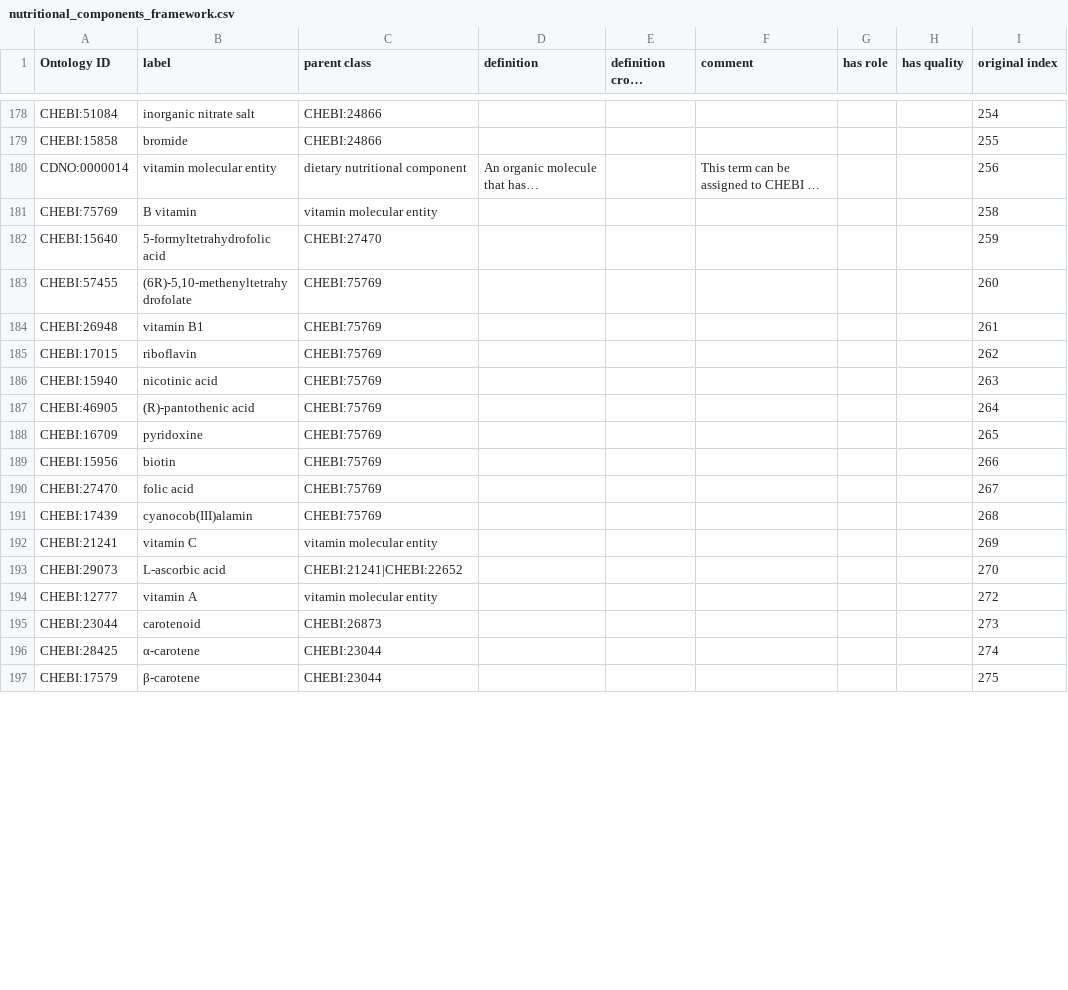
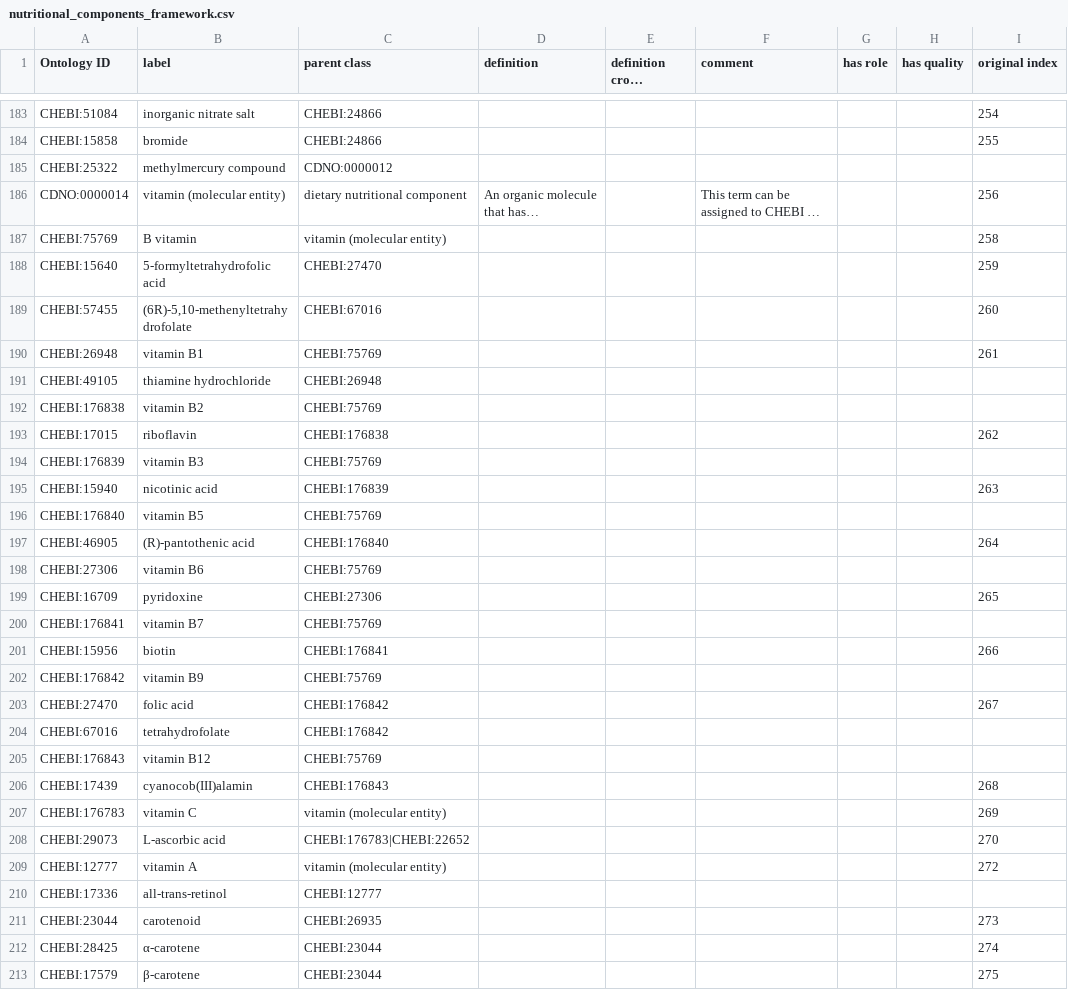
Before and after one commit to CompositionalDietaryNutritionOntology/cdno, a CSV file: src/ontology/templates/nutritional_components_framework.csv, drawn as a sheet; only a part is shown, gaps mark what is left out; long unchanged cells end in …; addresses are those after the commit; rows hold the shown columns only; the diff covers the shown part only; the diff names each change by its address in the sheet, - before the commit and + after, or states it on an @@ line.

Commit message:
Add new changes for new release, vitamins, terms and dietary NC as subclass of material en.

```diff
--- a/src/ontology/templates/nutritional_components_framework.csv
+++ b/src/ontology/templates/nutritional_components_framework.csv
+row 185: CHEBI:25322 | methylmercury compound | CDNO:0000012
-B186 (label): vitamin molecular entity
+B186 (label): vitamin (molecular entity)
-C187 (parent class): vitamin molecular entity
+C187 (parent class): vitamin (molecular entity)
-C189 (parent class): CHEBI:75769
+C189 (parent class): CHEBI:67016
+row 191: CHEBI:49105 | thiamine hydrochloride | CHEBI:26948
+row 192: CHEBI:176838 | vitamin B2 | CHEBI:75769
-C193 (parent class): CHEBI:75769
+C193 (parent class): CHEBI:176838
+row 194: CHEBI:176839 | vitamin B3 | CHEBI:75769
-C195 (parent class): CHEBI:75769
+C195 (parent class): CHEBI:176839
+row 196: CHEBI:176840 | vitamin B5 | CHEBI:75769
-C197 (parent class): CHEBI:75769
+C197 (parent class): CHEBI:176840
+row 198: CHEBI:27306 | vitamin B6 | CHEBI:75769
-C199 (parent class): CHEBI:75769
+C199 (parent class): CHEBI:27306
+row 200: CHEBI:176841 | vitamin B7 | CHEBI:75769
-C201 (parent class): CHEBI:75769
+C201 (parent class): CHEBI:176841
+row 202: CHEBI:176842 | vitamin B9 | CHEBI:75769
-C203 (parent class): CHEBI:75769
+C203 (parent class): CHEBI:176842
+row 204: CHEBI:67016 | tetrahydrofolate | CHEBI:176842
+row 205: CHEBI:176843 | vitamin B12 | CHEBI:75769
-C206 (parent class): CHEBI:75769
+C206 (parent class): CHEBI:176843
-A207 (Ontology ID): CHEBI:21241
+A207 (Ontology ID): CHEBI:176783
-C207 (parent class): vitamin molecular entity
+C207 (parent class): vitamin (molecular entity)
-C208 (parent class): CHEBI:21241|CHEBI:22652
+C208 (parent class): CHEBI:176783|CHEBI:22652
-C209 (parent class): vitamin molecular entity
+C209 (parent class): vitamin (molecular entity)
+row 210: CHEBI:17336 | all-trans-retinol | CHEBI:12777
-C211 (parent class): CHEBI:26873
+C211 (parent class): CHEBI:26935
```
Also changed, not shown: 13 added rows and 8 edited cells elsewhere in this file, src/ontology/templates/chemical_concentration.csv, src/ontology/templates/mappings.csv, 35 other files.
